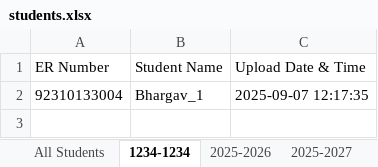
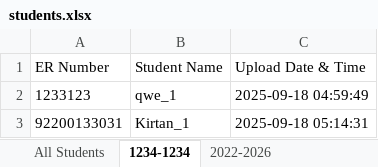
Before and after one commit to BhargavBhalodiya04/Attendance-System, an Excel workbook: students.xlsx, sheet 1234-1234, drawn as a sheet; values as stored, in another font and other column widths than the file's, no borders; removed rows and columns are numbered as before the commit, all else as after; the diff names each change by its address in the sheet, - before the commit and + after, or states it on an @@ line.

```diff
--- a/students.xlsx (sheet 1234-1234)
+++ b/students.xlsx (sheet 1234-1234)
-sheet tab: 2025-2026
+sheet tab: 2022-2026
-sheet tab: 2025-2027
-row 2: 92310133004 | Bhargav_1 | 2025-09-07 12:17:35
+row 2: 1233123 | qwe_1 | 2025-09-18 04:59:49
+row 3: 92200133031 | Kirtan_1 | 2025-09-18 05:14:31
```
Also changed, not shown: sheet All Students, sheet 2022-2026, 2 other files.
